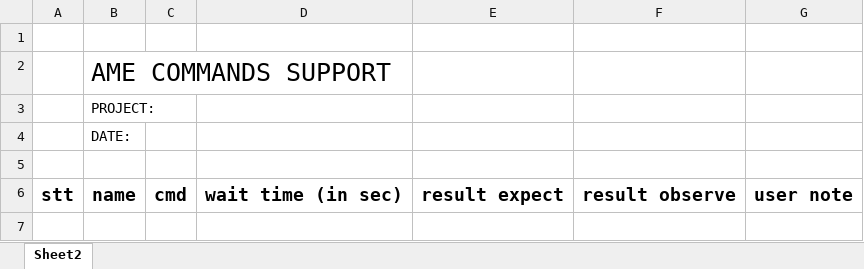
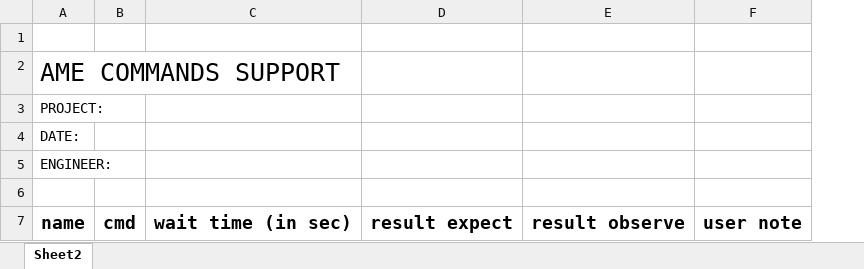
Before and after one commit to HungNho17/Com-Test-AME, an Excel workbook: TestAME/RESOURCEs/AmeCmdReports/AmeCmdForm.xlsx, sheet Sheet2, drawn as a sheet; values as stored, in another font and other column widths than the file's, no borders; removed rows and columns are numbered as before the commit, all else as after; the diff names each change by its address in the sheet, - before the commit and + after, or states it on an @@ line.

```diff
--- a/TestAME/RESOURCEs/AmeCmdReports/AmeCmdForm.xlsx (sheet Sheet2)
+++ b/TestAME/RESOURCEs/AmeCmdReports/AmeCmdForm.xlsx (sheet Sheet2)
-column A, row 6: stt
+row 5: ENGINEER:
```
Also changed, not shown: 5 other files.
